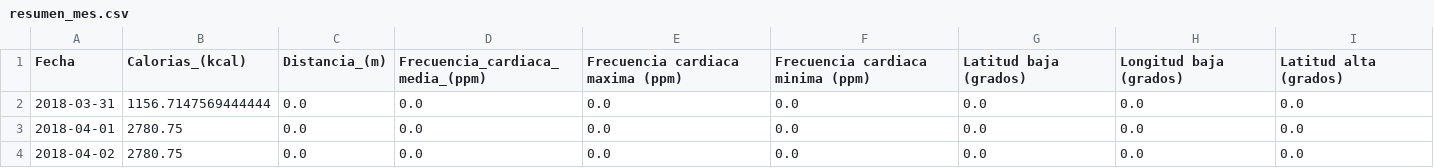
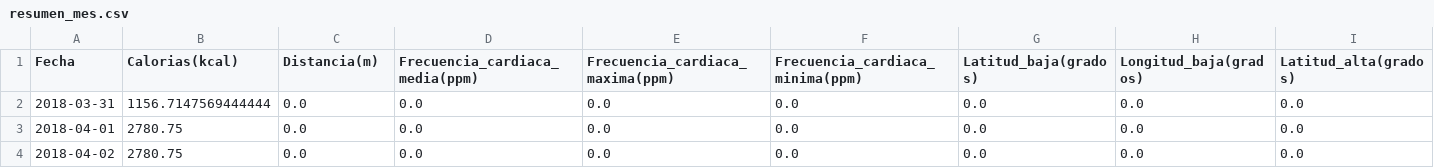
Before and after one commit to mauroh03/topicos, a CSV file: resumen_mes.csv, drawn as a sheet; only a part is shown; the diff covers the shown part only; the diff names each change by its address in the sheet, - before the commit and + after, or states it on an @@ line.

```diff
--- a/resumen_mes.csv
+++ b/resumen_mes.csv
-B1: Calorias_(kcal)
+B1: Calorias(kcal)
-C1: Distancia_(m)
+C1: Distancia(m)
-D1: Frecuencia_cardiaca_media_(ppm)
+D1: Frecuencia_cardiaca_media(ppm)
-E1: Frecuencia cardiaca maxima (ppm)
+E1: Frecuencia_cardiaca_maxima(ppm)
-F1: Frecuencia cardiaca minima (ppm)
+F1: Frecuencia_cardiaca_minima(ppm)
-G1: Latitud baja (grados)
+G1: Latitud_baja(grados)
-H1: Longitud baja (grados)
+H1: Longitud_baja(grados)
-I1: Latitud alta (grados)
+I1: Latitud_alta(grados)
```
Also changed, not shown: 16 edited cells elsewhere in this file, 3 other files.
